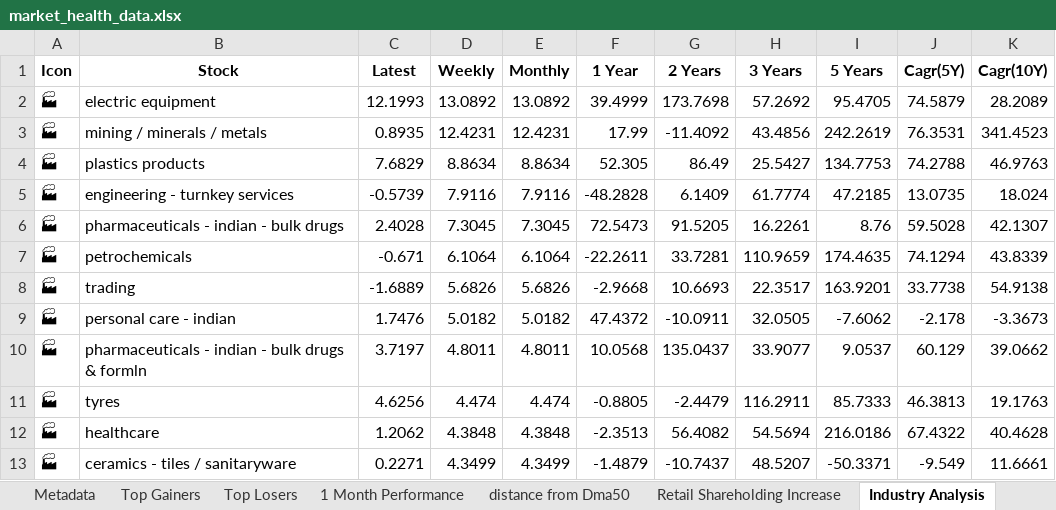
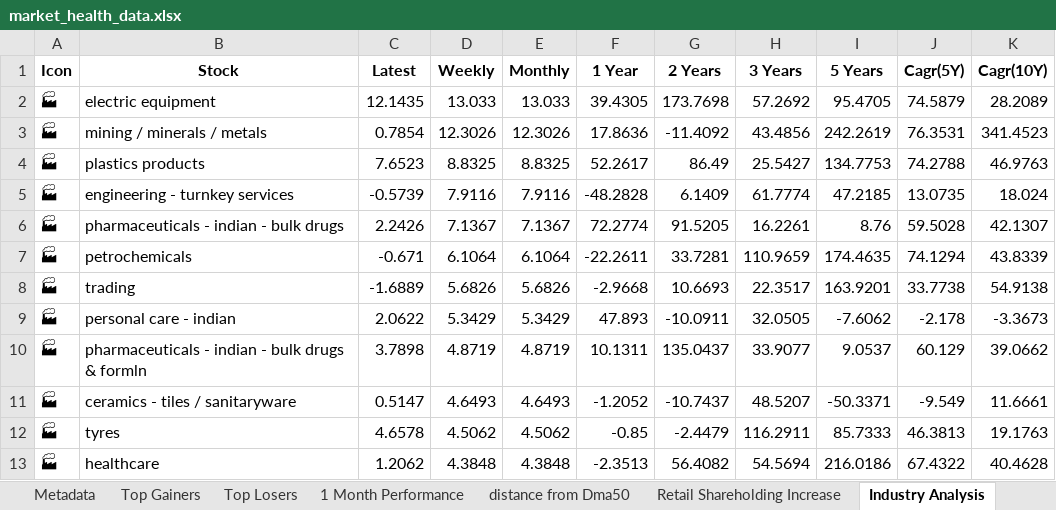
Before and after one commit to twyvernss/market-health-data, an Excel workbook: market_health_data.xlsx, sheet Industry Analysis, drawn as a sheet; only a part is shown; values as stored, in another font and other column widths than the file's, no borders; removed rows and columns are numbered as before the commit, all else as after; the diff covers the shown part only; the diff names each change by its address in the sheet, - before the commit and + after, or states it on an @@ line.

```diff
--- a/market_health_data.xlsx (sheet Industry Analysis)
+++ b/market_health_data.xlsx (sheet Industry Analysis)
-C2 (Latest): 12.1993
+C2 (Latest): 12.1435
-D2 (Weekly): 13.0892
+D2 (Weekly): 13.033
-E2 (Monthly): 13.0892
+E2 (Monthly): 13.033
-F2 (1 Year): 39.4999
+F2 (1 Year): 39.4305
-C3 (Latest): 0.8935
+C3 (Latest): 0.7854
-D3 (Weekly): 12.4231
+D3 (Weekly): 12.3026
-E3 (Monthly): 12.4231
+E3 (Monthly): 12.3026
-F3 (1 Year): 17.99
+F3 (1 Year): 17.8636
-C4 (Latest): 7.6829
+C4 (Latest): 7.6523
-D4 (Weekly): 8.8634
+D4 (Weekly): 8.8325
-E4 (Monthly): 8.8634
+E4 (Monthly): 8.8325
-F4 (1 Year): 52.305
+F4 (1 Year): 52.2617
-C6 (Latest): 2.4028
+C6 (Latest): 2.2426
-D6 (Weekly): 7.3045
+D6 (Weekly): 7.1367
-E6 (Monthly): 7.3045
+E6 (Monthly): 7.1367
-F6 (1 Year): 72.5473
+F6 (1 Year): 72.2774
-C9 (Latest): 1.7476
+C9 (Latest): 2.0622
-D9 (Weekly): 5.0182
+D9 (Weekly): 5.3429
-E9 (Monthly): 5.0182
+E9 (Monthly): 5.3429
-F9 (1 Year): 47.4372
+F9 (1 Year): 47.893
-C10 (Latest): 3.7197
+C10 (Latest): 3.7898
-D10 (Weekly): 4.8011
+D10 (Weekly): 4.8719
-E10 (Monthly): 4.8011
+E10 (Monthly): 4.8719
-F10 (1 Year): 10.0568
+F10 (1 Year): 10.1311
+row 11: 🏭 | ceramics - tiles / sanitaryware | 0.5147 | 4.6493 | 4.6493 | -1.2052 | -10.7437 | 48.5207 | -50.3371 | -9.549 | 11.6661
-C12 (Latest): 4.6256
+C12 (Latest): 4.6578
-D12 (Weekly): 4.474
+D12 (Weekly): 4.5062
-E12 (Monthly): 4.474
+E12 (Monthly): 4.5062
-F12 (1 Year): -0.8805
+F12 (1 Year): -0.85
-row 13: 🏭 | ceramics - tiles / sanitaryware | 0.2271 | 4.3499 | 4.3499 | -1.4879 | -10.7437 | 48.5207 | -50.3371 | -9.549 | 11.6661
```
Also changed, not shown: 23 added rows, 23 removed rows and 80 edited cells elsewhere in this sheet, sheet Top Gainers, sheet Top Losers, sheet 2 Week Return, sheet 1 Year Return, sheet 1 Month Performance, sheet Stock List, 2 more sheets.
